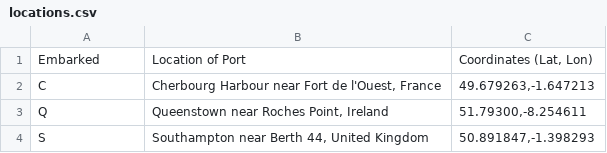
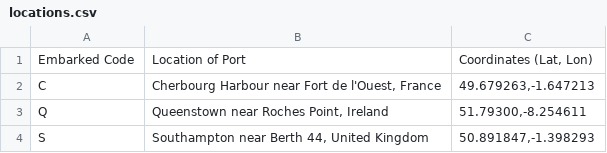
Before and after one commit to marimyllyla/titanic, a CSV file: locations.csv, drawn as a sheet.

Commit message:
Update header in locations.csv to use 'Embarked Code'

```diff
--- a/locations.csv
+++ b/locations.csv
@@ -1,2 +1,2 @@
-Embarked;Location of Port;Coordinates (Lat, Lon)
+Embarked Code;Location of Port;Coordinates (Lat, Lon)
 C;Cherbourg Harbour near Fort de l'Ouest, France;49.679263,-1.647213
```
